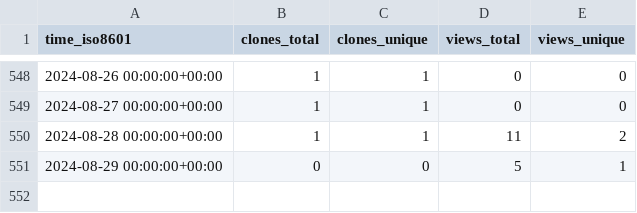
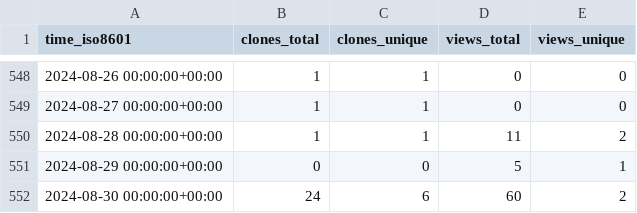
Before and after one commit to EarthSciML/EarthSciMLBase.jl, a CSV file: EarthSciML/EarthSciMLBase.jl/ghrs-data/views_clones_aggregate.csv, drawn as a sheet; only a part is shown, gaps mark what is left out.

```diff
--- a/EarthSciML/EarthSciMLBase.jl/ghrs-data/views_clones_aggregate.csv
+++ b/EarthSciML/EarthSciMLBase.jl/ghrs-data/views_clones_aggregate.csv
@@ -551 +551,2 @@ time_iso8601,clones_total,clones_unique,views_total,views_unique
 2024-08-29 00:00:00+00:00,0,0,5,1
+2024-08-30 00:00:00+00:00,24,6,60,2
```
Also changed, not shown: 1 other file.
